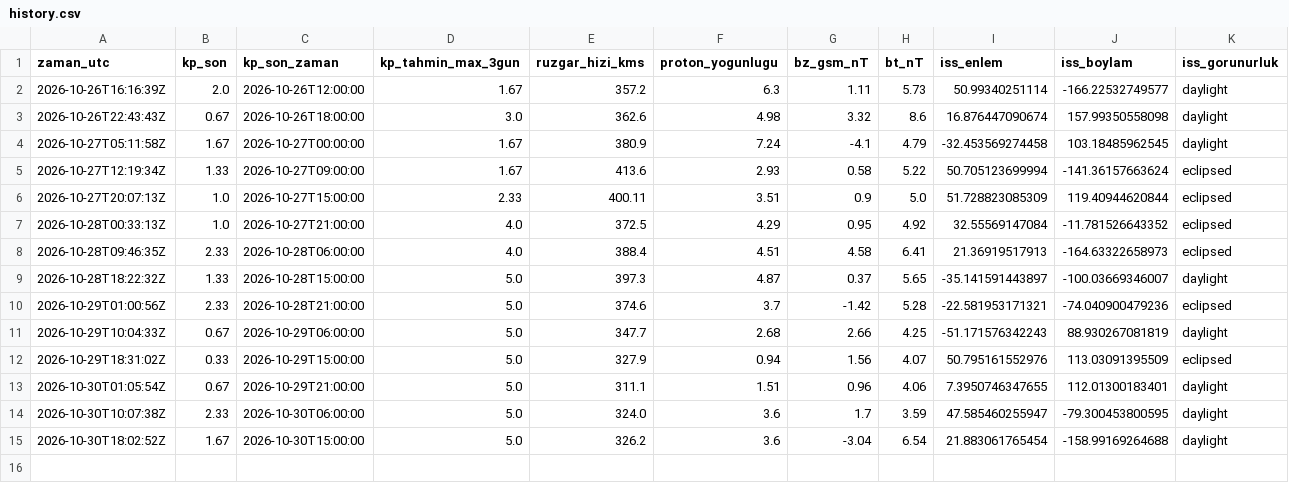
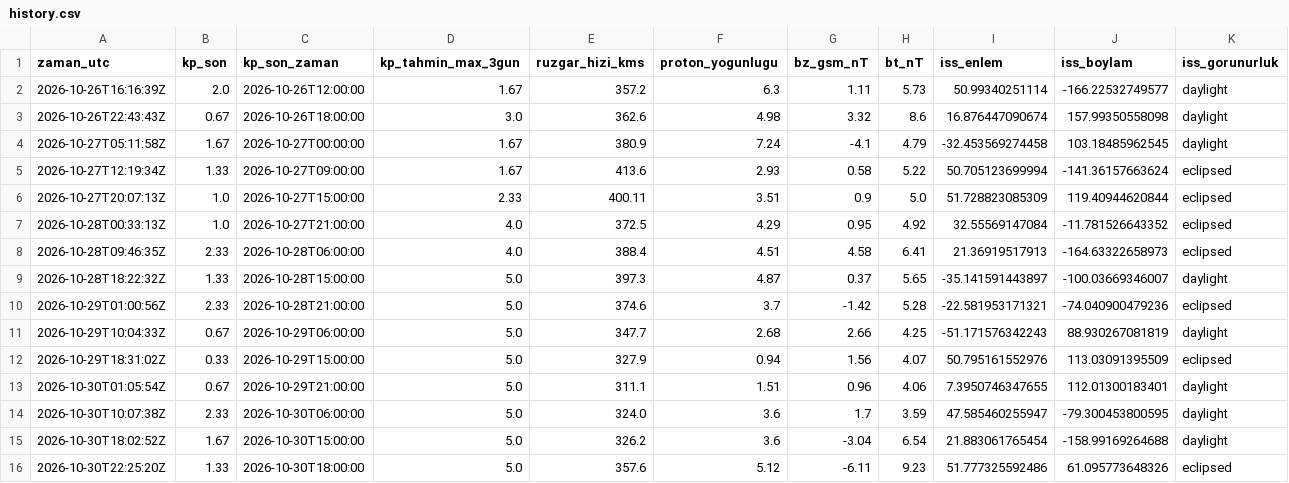
Before and after one commit to KerimX54/uzay-havasi-panosu, a CSV file: data/history.csv, drawn as a sheet; only a part is shown; rows hold the shown columns only; the diff names each change by its address in the sheet, - before the commit and + after, or states it on an @@ line.

```diff
--- a/data/history.csv
+++ b/data/history.csv
+row 16: 2026-10-30T22:25:20Z | 1.33 | 2026-10-30T18:00:00 | 5.0 | 357.6 | 5.12 | -6.11 | 9.23 | 51.777325592486 | 61.095773648326 | eclipsed
```
Also changed, not shown: 2 other files.
